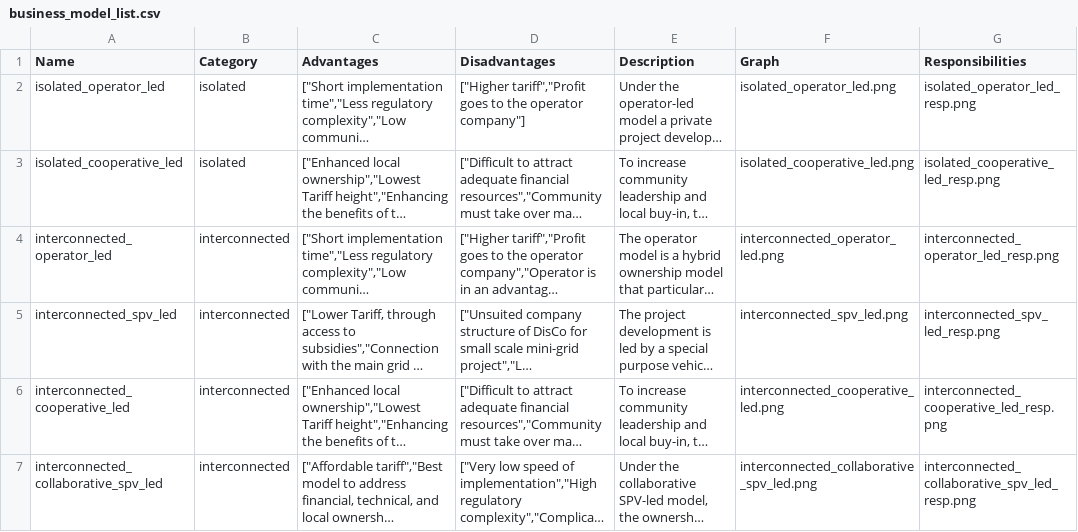
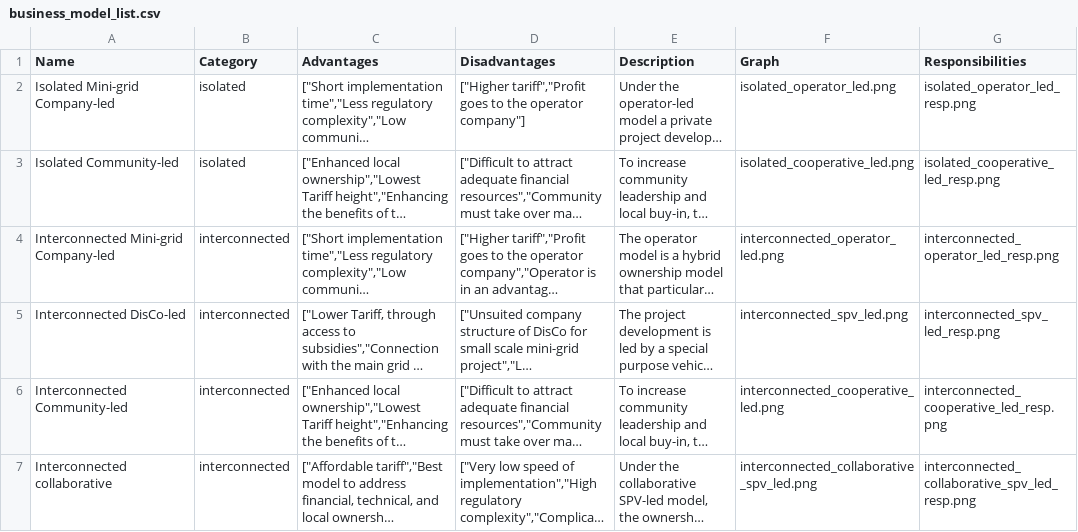
Before and after one commit to rl-institut/cp_nigeria_app, a CSV file: app/static/business_model_list.csv, drawn as a sheet; long unchanged cells end in …; the diff names each change by its address in the sheet, - before the commit and + after, or states it on an @@ line.

Commit message:
fix wrong model graphs and give verbose names

```diff
--- a/app/static/business_model_list.csv
+++ b/app/static/business_model_list.csv
-A2 (Name): isolated_operator_led
+A2 (Name): Isolated Mini-grid Company-led
-A3 (Name): isolated_cooperative_led
+A3 (Name): Isolated Community-led
-A4 (Name): interconnected_operator_led
+A4 (Name): Interconnected Mini-grid Company-led
-A5 (Name): interconnected_spv_led
+A5 (Name): Interconnected DisCo-led
-A6 (Name): interconnected_cooperative_led
+A6 (Name): Interconnected Community-led
-A7 (Name): interconnected_collaborative_spv_led
+A7 (Name): Interconnected collaborative
```
Also changed, not shown: 3 other files.
